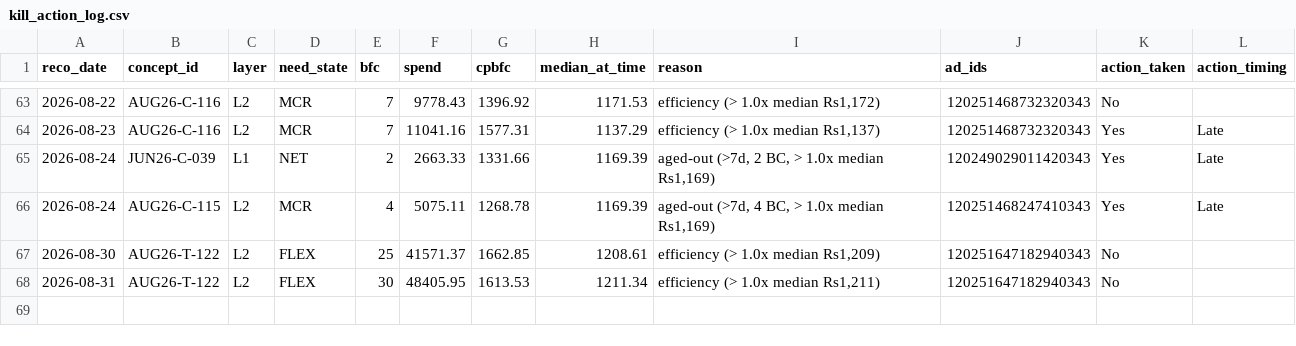
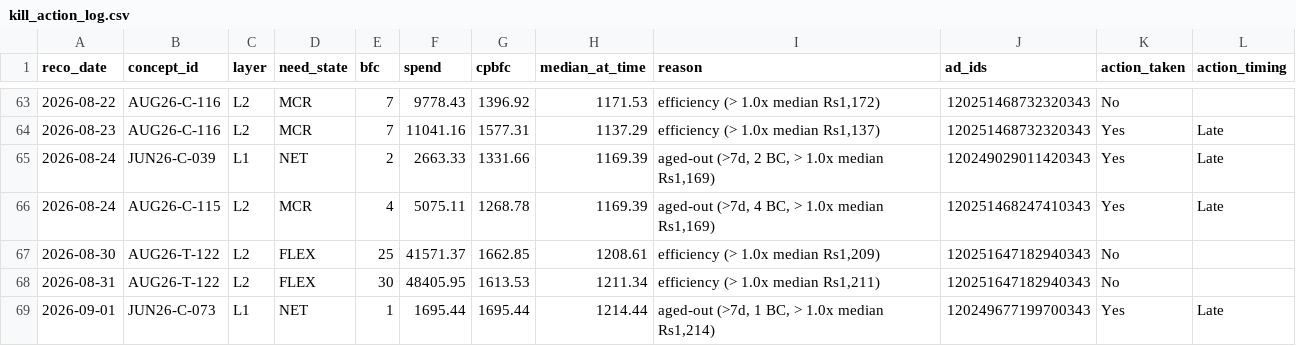
Before and after one commit to nikhilkajaria/wiom-rule-pass, a CSV file: kill_action_log.csv, drawn as a sheet; only a part is shown, gaps mark what is left out; the diff names each change by its address in the sheet, - before the commit and + after, or states it on an @@ line.

```diff
--- a/kill_action_log.csv
+++ b/kill_action_log.csv
+row 69: 2026-09-01 | JUN26-C-073 | L1 | NET | 1 | 1695.44 | 1695.44 | 1214.44 | aged-out (>7d, 1 BC, > 1.0x median Rs1,214) | 120249677199700343 | Yes | Late
```
Also changed, not shown: 3 other files.
